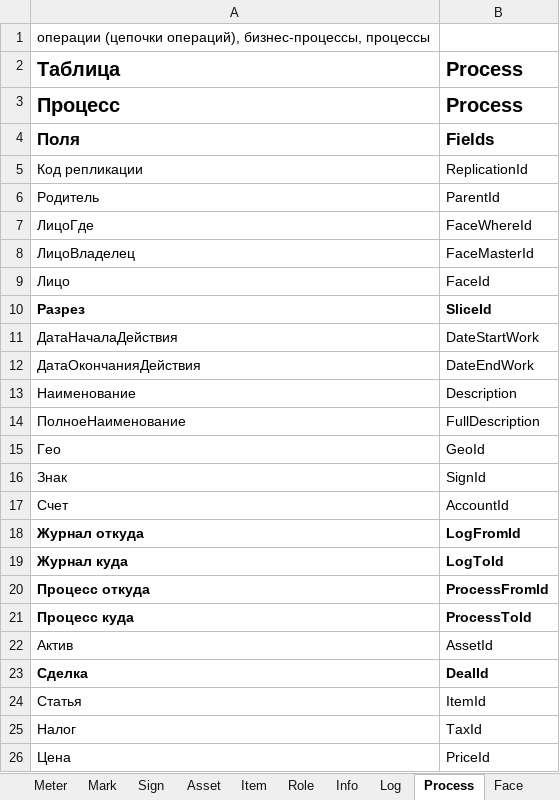
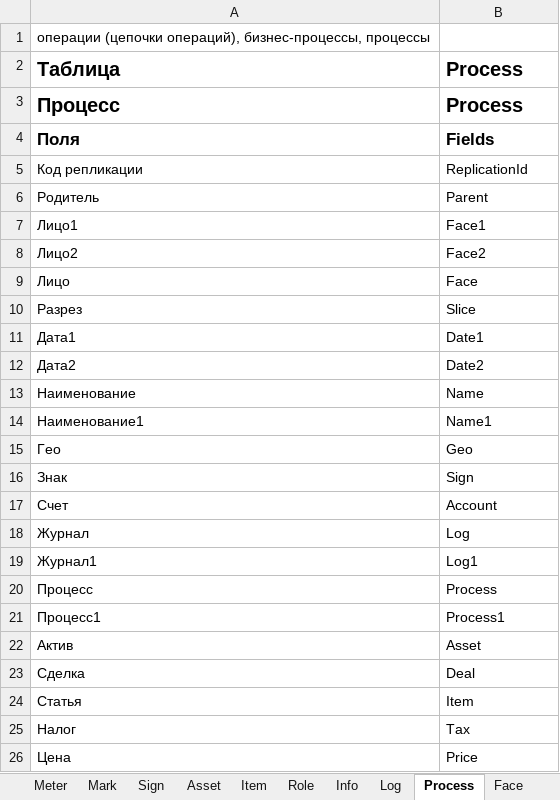
Before and after one commit to KursakovSA/AccBase, an Excel workbook: AccBase_Specification_EN_RUS.xlsx, sheet Process, drawn as a sheet; only a part is shown; values as stored, in another font and other column widths than the file's, no borders; removed rows and columns are numbered as before the commit, all else as after; the diff covers the shown part only; the diff names each change by its address in the sheet, - before the commit and + after, or states it on an @@ line.

```diff
--- a/AccBase_Specification_EN_RUS.xlsx (sheet Process)
+++ b/AccBase_Specification_EN_RUS.xlsx (sheet Process)
-B6: ParentId
+B6: Parent
-row 7: ЛицоГде | FaceWhereId
-row 8: ЛицоВладелец | FaceMasterId
+row 7: Лицо1 | Face1
+row 8: Лицо2 | Face2
-B9: FaceId
+B9: Face
-A10:B10 bold: on
+A10:B10 bold: off
-B10: SliceId
+B10: Slice
-row 11: ДатаНачалаДействия | DateStartWork
-row 12: ДатаОкончанияДействия | DateEndWork
+row 11: Дата1 | Date1
+row 12: Дата2 | Date2
-B13: Description
+B13: Name
-row 14: ПолноеНаименование | FullDescription
+row 14: Наименование1 | Name1
-B15: GeoId
+B15: Geo
-B16: SignId
+B16: Sign
-B17: AccountId
+B17: Account
-row 18: Журнал откуда | LogFromId
-row 19: Журнал куда | LogToId
-row 20: Процесс откуда | ProcessFromId
-row 21: Процесс куда | ProcessToId
+row 18: Журнал | Log
+row 19: Журнал1 | Log1
+row 20: Процесс | Process
+row 21: Процесс1 | Process1
-B22: AssetId
+B22: Asset
-A23:B23 bold: on
+A23:B23 bold: off
-B23: DealId
+B23: Deal
-B24: ItemId
+B24: Item
-B25: TaxId
+B25: Tax
-B26: PriceId
+B26: Price
```
Also changed, not shown: 2 added rows, 2 removed rows and 5 edited cells elsewhere in this sheet, sheet Log, sheet Price, sheet View, sheet Tax, sheet Deal, sheet Face, 11 more sheets.
